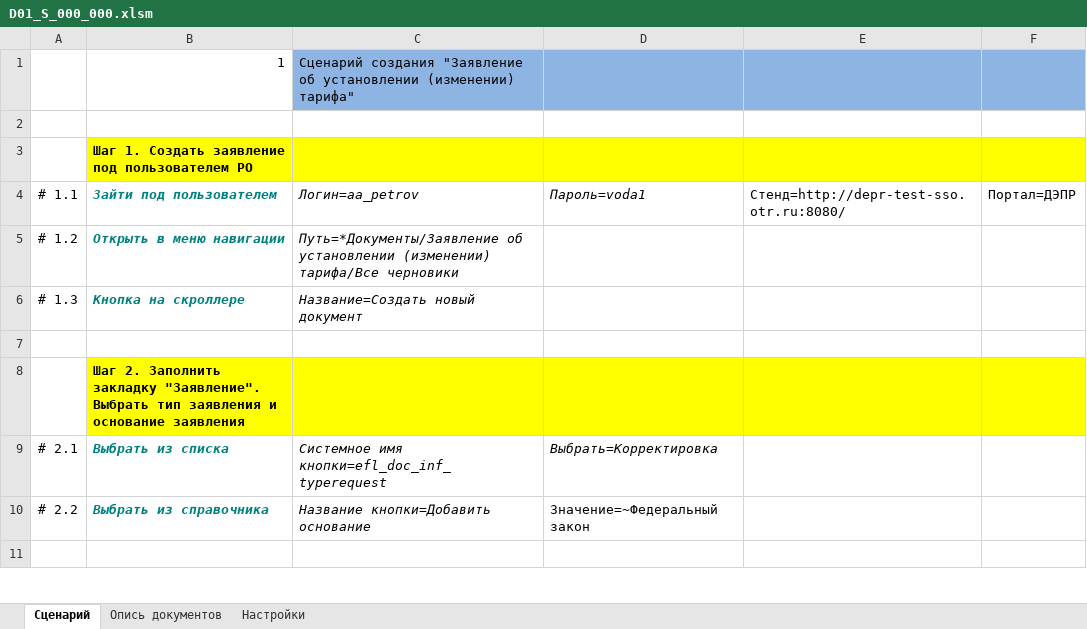
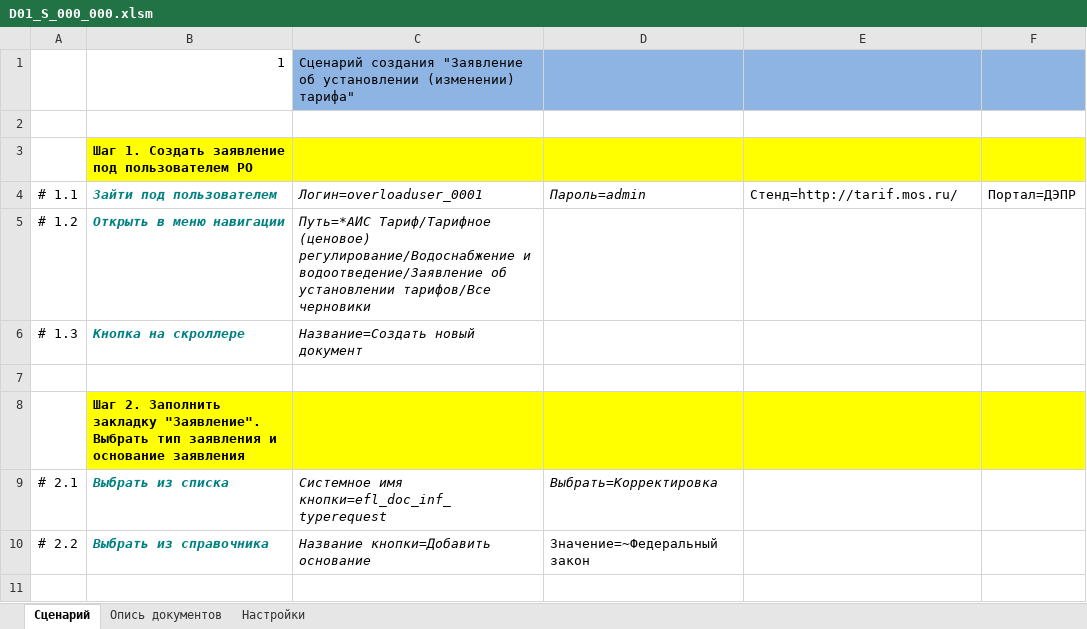
Before and after one commit to novikov-nsa/ufos-autotest, an Excel workbook: Шаблоны/D01_S_000_000.xlsm, sheet Сценарий, drawn as a sheet; only a part is shown; values as stored, in another font and other column widths than the file's, no borders; charts and pictures not drawn; the diff names each change by its address in the sheet, - before the commit and + after, or states it on an @@ line.

```diff
--- a/Шаблоны/D01_S_000_000.xlsm (sheet Сценарий)
+++ b/Шаблоны/D01_S_000_000.xlsm (sheet Сценарий)
-C4: Логин=aa_petrov
+C4: Логин=overloaduser_0001
-D4: Пароль=voda1
+D4: Пароль=admin
-E4: Стенд=http://depr-test-sso.otr.ru:8080/
+E4: Стенд=http://tarif.mos.ru/
-C5: Путь=*Документы/Заявление об установлении (изменении) тарифа/Все черновики
+C5: Путь=*АИС Тариф/Тарифное (ценовое) регулирование/Водоснабжение и водоотведение/Заявление об установлении тарифов/Все черновики
```
Also changed, not shown: 5 other files.
